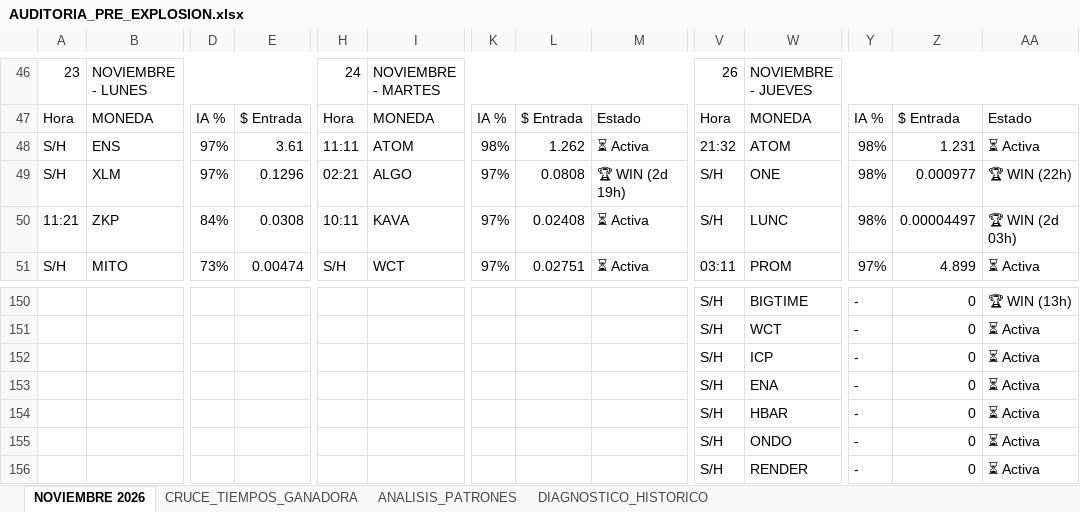
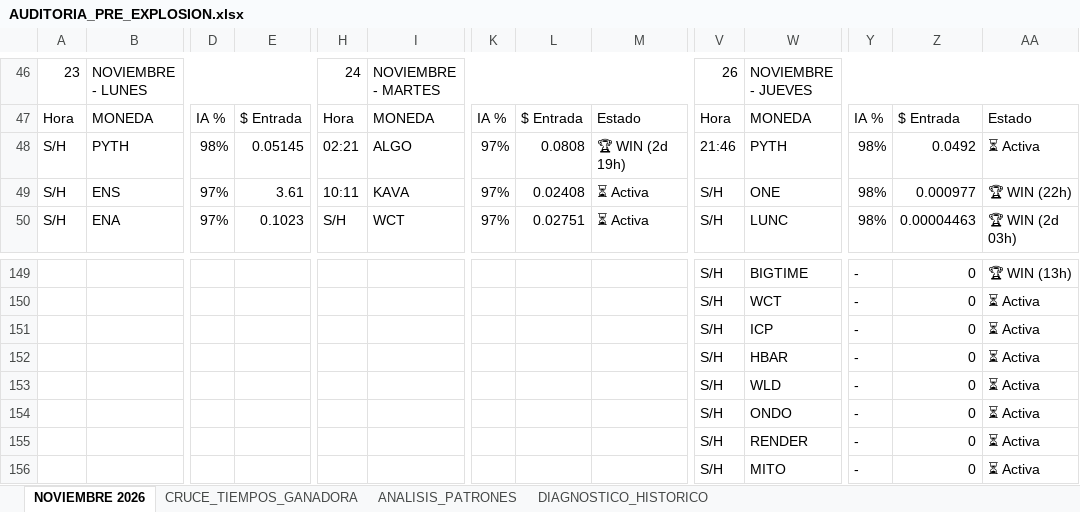
Before and after one commit to kjanoto-coder/panel-cripto, an Excel workbook: AUDITORIA_PRE_EXPLOSION.xlsx, sheet NOVIEMBRE 2026, drawn as a sheet; only a part is shown, gaps mark what is left out; the shorter side is filled out with more unchanged rows; values as stored, in another font and other column widths than the file's, no cell formats; removed rows and columns are numbered as before the commit, all else as after; rows hold the shown columns only; the diff covers the shown part only; the diff names each change by its address in the sheet, - before the commit and + after, or states it on an @@ line.

```diff
--- a/AUDITORIA_PRE_EXPLOSION.xlsx (sheet NOVIEMBRE 2026)
+++ b/AUDITORIA_PRE_EXPLOSION.xlsx (sheet NOVIEMBRE 2026)
-B48: ENS
+B48: PYTH
-D48: 97%
+D48: 98%
-E48: 3.61
+E48: 0.05145
-H48: 11:11
+H48: 02:21
-I48: ATOM
+I48: ALGO
-K48: 98%
+K48: 97%
-L48: 1.262
+L48: 0.0808
-M48: ⏳ Activa
+M48: 🏆 WIN (2d 19h)
-V48: 21:32
+V48: 21:46
-W48: ATOM
+W48: PYTH
-Z48: 1.231
+Z48: 0.0492
-B49: XLM
+B49: ENS
-E49: 0.1296
+E49: 3.61
-H49: 02:21
+H49: 10:11
-I49: ALGO
+I49: KAVA
-L49: 0.0808
+L49: 0.02408
-M49: 🏆 WIN (2d 19h)
+M49: ⏳ Activa
-row 50: 11:21 | ZKP | 84% | 0.0308 | 10:11 | KAVA | 97% | 0.02408 | ⏳ Activa | S/H | LUNC | 98% | 0.00004497 | 🏆 WIN (2d 03h)
-B50: MITO
+B50: ENA
-D50: 73%
+D50: 97%
-E50: 0.00474
+E50: 0.1023
-V50: 03:11
+V50: S/H
-W50: PROM
+W50: LUNC
-Y50: 97%
+Y50: 98%
-Z50: 4.899
+Z50: 0.00004463
-AA50: ⏳ Activa
+AA50: 🏆 WIN (2d 03h)
-row 153:  |  |  |  |  |  |  |  |  | S/H | ENA | - | 0 | ⏳ Activa
+row 153:  |  |  |  |  |  |  |  |  | S/H | WLD | - | 0 | ⏳ Activa
```
Also changed, not shown: 15 added rows, 14 removed rows and 300 edited cells elsewhere in this sheet, sheet CRUCE_TIEMPOS_GANADORA, sheet ANALISIS_PATRONES, sheet DIAGNOSTICO_HISTORICO, cell formats, 1 other file.
